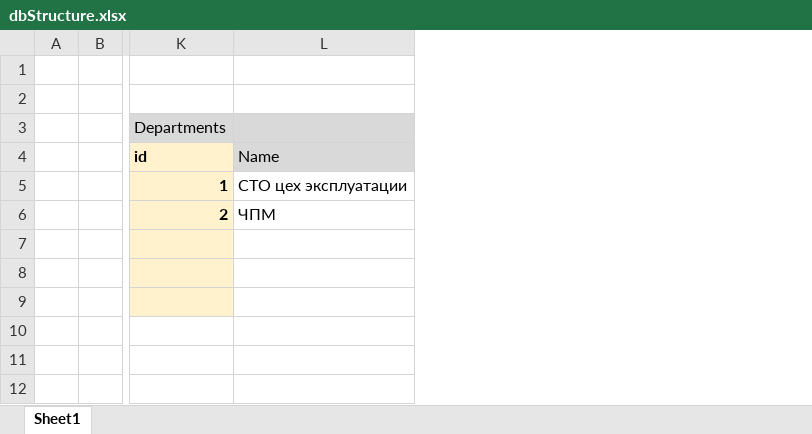
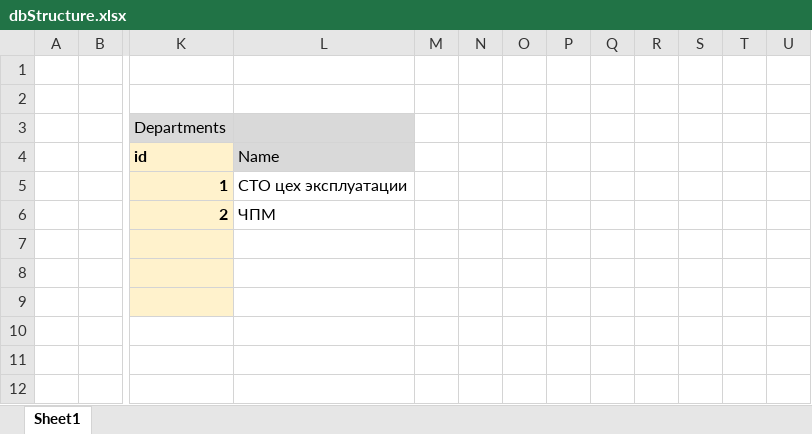
Before and after one commit to nikll123/normzad, an Excel workbook: docs/dbStructure.xlsx, sheet Sheet1, drawn as a sheet; only a part is shown, gaps mark what is left out; values as stored, in another font and other column widths than the file's, no borders; charts and pictures not drawn; the diff covers the shown part only; the diff names each change by its address in the sheet, - before the commit and + after, or states it on an @@ line.

```diff
--- a/docs/dbStructure.xlsx (sheet Sheet1)
+++ b/docs/dbStructure.xlsx (sheet Sheet1)
+column M, empty
+column N, empty
+column O, empty
+column P, empty
+column Q, empty
+column R, empty
+column S, empty
+column T, empty
+column U, empty
```
Also changed, not shown: 12 added rows, 2 removed rows, 13 edited cells and cell formats elsewhere in this sheet, charts or pictures, 9 other files.
